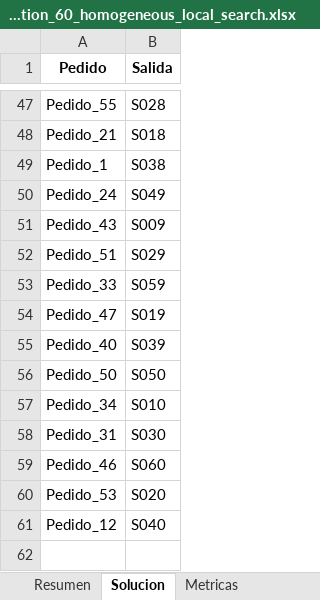
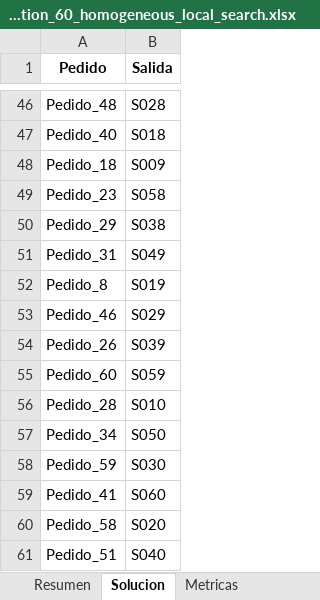
Before and after one commit to asaldarriv/heuristics-PTL-system, an Excel workbook: local_search_method/solutions/solution_60_homogeneous_local_search.xlsx, sheet Solucion, drawn as a sheet; only a part is shown, gaps mark what is left out; values as stored, in another font and other column widths than the file's, no borders; removed rows and columns are numbered as before the commit, all else as after; the diff covers the shown part only; the diff names each change by its address in the sheet, - before the commit and + after, or states it on an @@ line.

```diff
--- a/local_search_method/solutions/solution_60_homogeneous_local_search.xlsx (sheet Solucion)
+++ b/local_search_method/solutions/solution_60_homogeneous_local_search.xlsx (sheet Solucion)
-A46 (Pedido): Pedido_55
+A46 (Pedido): Pedido_48
-A47 (Pedido): Pedido_21
+A47 (Pedido): Pedido_40
+row 48: Pedido_18 | S009
+row 49: Pedido_23 | S058
-A50 (Pedido): Pedido_1
+A50 (Pedido): Pedido_29
-A51 (Pedido): Pedido_24
+A51 (Pedido): Pedido_31
-row 51: Pedido_43 | S009
-row 52: Pedido_51 | S029
-row 53: Pedido_33 | S059
-A52 (Pedido): Pedido_47
+A52 (Pedido): Pedido_8
+row 53: Pedido_46 | S029
-A54 (Pedido): Pedido_40
+A54 (Pedido): Pedido_26
-row 56: Pedido_50 | S050
+row 55: Pedido_60 | S059
+row 56: Pedido_28 | S010
-B57 (Salida): S010
+B57 (Salida): S050
-A58 (Pedido): Pedido_31
+A58 (Pedido): Pedido_59
-A59 (Pedido): Pedido_46
+A59 (Pedido): Pedido_41
-A60 (Pedido): Pedido_53
+A60 (Pedido): Pedido_58
-A61 (Pedido): Pedido_12
+A61 (Pedido): Pedido_51
```
Also changed, not shown: 24 added rows, 25 removed rows and 21 edited cells elsewhere in this sheet, sheet Metricas, sheet Resumen, analysis/comparison_table/comparison_table.xlsx, local_search_method/reports/report.xlsx, 22 other files.
